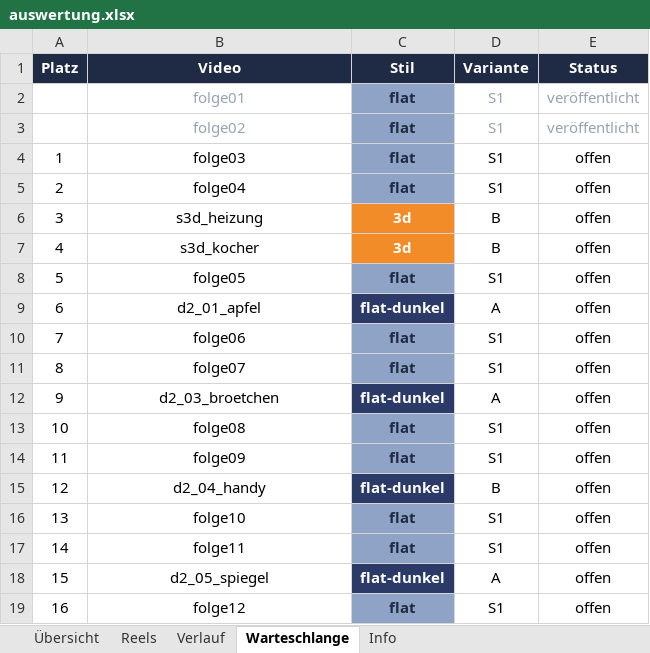
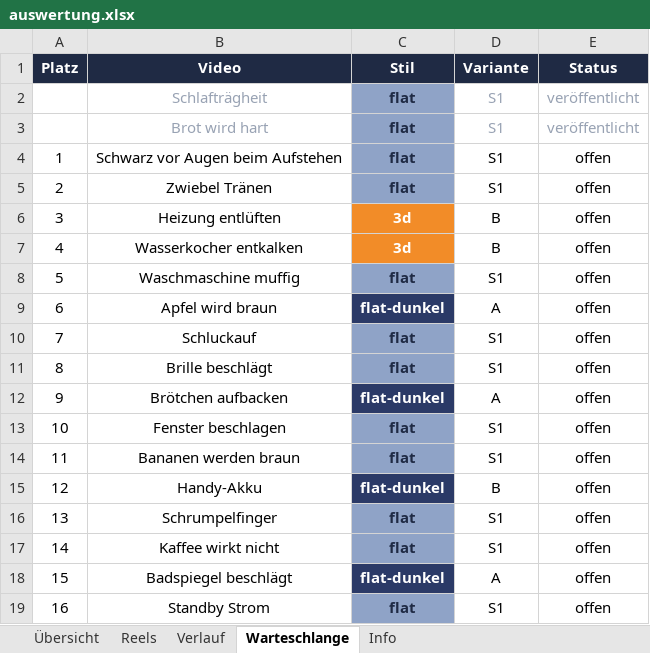
Before and after one commit to Kurz-erklaert/Kurz-erklaert, an Excel workbook: auswertung.xlsx, sheet Warteschlange, drawn as a sheet; values as stored, in another font and other column widths than the file's, no borders; the diff names each change by its address in the sheet, - before the commit and + after, or states it on an @@ line.

```diff
--- a/auswertung.xlsx (sheet Warteschlange)
+++ b/auswertung.xlsx (sheet Warteschlange)
-B2 (Video): folge01
+B2 (Video): Schlafträgheit
-B3 (Video): folge02
+B3 (Video): Brot wird hart
-B4 (Video): folge03
+B4 (Video): Schwarz vor Augen beim Aufstehen
-B5 (Video): folge04
+B5 (Video): Zwiebel Tränen
-B6 (Video): s3d_heizung
+B6 (Video): Heizung entlüften
-B7 (Video): s3d_kocher
+B7 (Video): Wasserkocher entkalken
-B8 (Video): folge05
+B8 (Video): Waschmaschine muffig
-B9 (Video): d2_01_apfel
+B9 (Video): Apfel wird braun
-B10 (Video): folge06
+B10 (Video): Schluckauf
-B11 (Video): folge07
+B11 (Video): Brille beschlägt
-B12 (Video): d2_03_broetchen
+B12 (Video): Brötchen aufbacken
-B13 (Video): folge08
+B13 (Video): Fenster beschlagen
-B14 (Video): folge09
+B14 (Video): Bananen werden braun
-B15 (Video): d2_04_handy
+B15 (Video): Handy-Akku
-B16 (Video): folge10
+B16 (Video): Schrumpelfinger
-B17 (Video): folge11
+B17 (Video): Kaffee wirkt nicht
-B18 (Video): d2_05_spiegel
+B18 (Video): Badspiegel beschlägt
-B19 (Video): folge12
+B19 (Video): Standby Strom
```
Also changed, not shown: sheet Reels, 3 other files.
